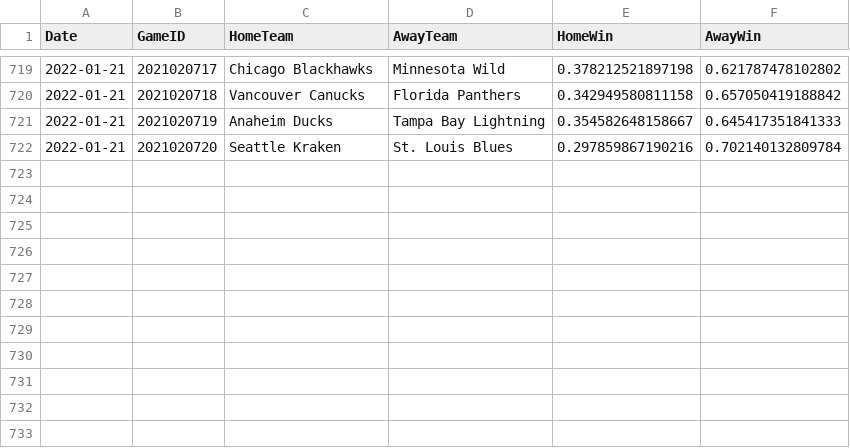
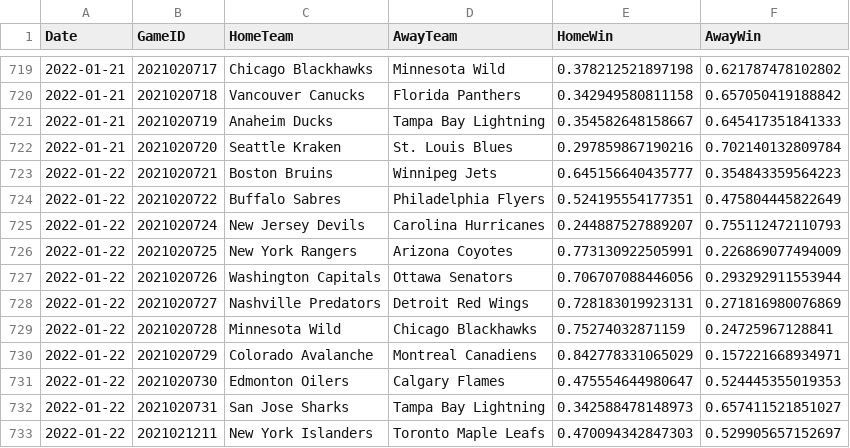
Before and after one commit to pbulsink/HockeyModel, a CSV file: data-raw/20212022odds.csv, drawn as a sheet; only a part is shown, gaps mark what is left out.

```diff
--- a/data-raw/20212022odds.csv
+++ b/data-raw/20212022odds.csv
@@ -722 +722,12 @@
 2022-01-21,2021020720,"Seattle Kraken","St. Louis Blues",0.297859867190216,0.702140132809784
+2022-01-22,2021020721,"Boston Bruins","Winnipeg Jets",0.645156640435777,0.354843359564223
+2022-01-22,2021020722,"Buffalo Sabres","Philadelphia Flyers",0.524195554177351,0.475804445822649
+2022-01-22,2021020724,"New Jersey Devils","Carolina Hurricanes",0.244887527889207,0.755112472110793
+2022-01-22,2021020725,"New York Rangers","Arizona Coyotes",0.773130922505991,0.226869077494009
+2022-01-22,2021020726,"Washington Capitals","Ottawa Senators",0.706707088446056,0.293292911553944
+2022-01-22,2021020727,"Nashville Predators","Detroit Red Wings",0.728183019923131,0.271816980076869
+2022-01-22,2021020728,"Minnesota Wild","Chicago Blackhawks",0.75274032871159,0.24725967128841
+2022-01-22,2021020729,"Colorado Avalanche","Montreal Canadiens",0.842778331065029,0.157221668934971
+2022-01-22,2021020730,"Edmonton Oilers","Calgary Flames",0.475554644980647,0.524445355019353
+2022-01-22,2021020731,"San Jose Sharks","Tampa Bay Lightning",0.342588478148973,0.657411521851027
+2022-01-22,2021021211,"New York Islanders","Toronto Maple Leafs",0.470094342847303,0.529905657152697
```
Also changed, not shown: 8 other files.
